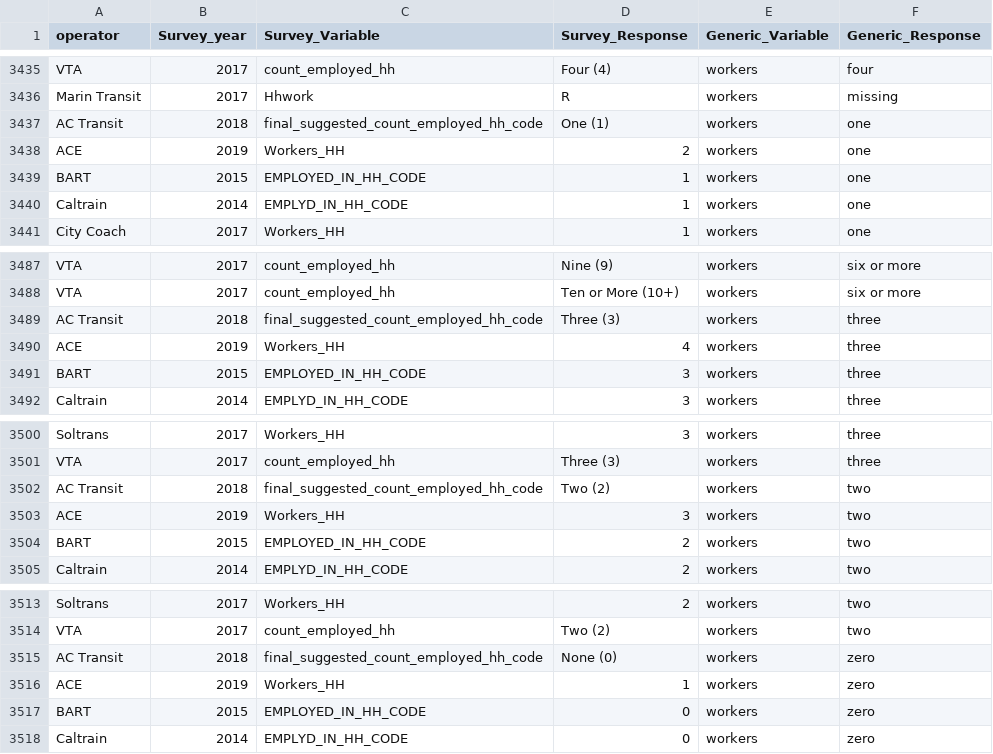
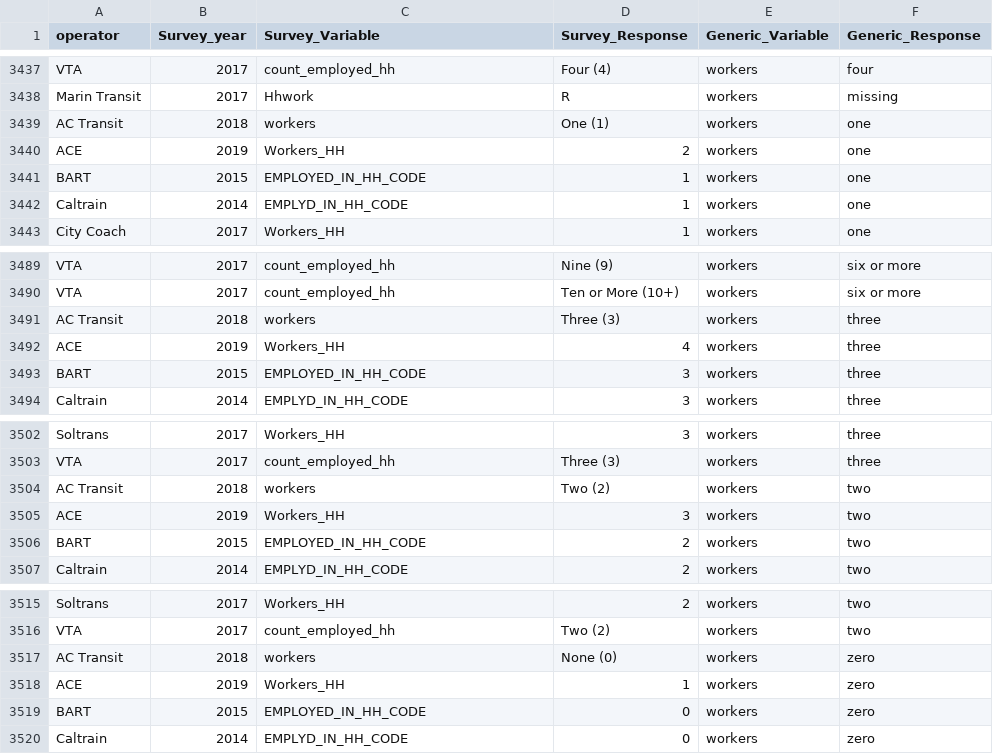
Before and after one commit to BayAreaMetro/transit-passenger-surveys, a CSV file: make-uniform/production/Dictionary for Standard Database.csv, drawn as a sheet; only a part is shown, gaps mark what is left out; the diff covers the shown part only.

Commit message:
revise AC Transit (2018) "workers" and "student_status" variable standard dictionary

```diff
--- a/make-uniform/production/Dictionary for Standard Database.csv
+++ b/make-uniform/production/Dictionary for Standard Database.csv
@@ -3436,3 +3438,3 @@ VTA,2017,count_employed_hh,Four (4),workers,four
 Marin Transit,2017,Hhwork,R,workers,missing
-AC Transit,2018,final_suggested_count_employed_hh_code,One (1),workers,one
+AC Transit,2018,workers,One (1),workers,one
 ACE,2019,Workers_HH,2,workers,one
@@ -3488,3 +3490,3 @@ VTA,2017,count_employed_hh,Nine (9),workers,six or more
 VTA,2017,count_employed_hh,Ten or More (10+),workers,six or more
-AC Transit,2018,final_suggested_count_employed_hh_code,Three (3),workers,three
+AC Transit,2018,workers,Three (3),workers,three
 ACE,2019,Workers_HH,4,workers,three
@@ -3501,3 +3503,3 @@ Soltrans,2017,Workers_HH,3,workers,three
 VTA,2017,count_employed_hh,Three (3),workers,three
-AC Transit,2018,final_suggested_count_employed_hh_code,Two (2),workers,two
+AC Transit,2018,workers,Two (2),workers,two
 ACE,2019,Workers_HH,3,workers,two
@@ -3514,3 +3516,3 @@ Soltrans,2017,Workers_HH,2,workers,two
 VTA,2017,count_employed_hh,Two (2),workers,two
-AC Transit,2018,final_suggested_count_employed_hh_code,None (0),workers,zero
+AC Transit,2018,workers,None (0),workers,zero
 ACE,2019,Workers_HH,1,workers,zero
```
Also changed, not shown: 2 added rows and 12 edited cells elsewhere in this file.
